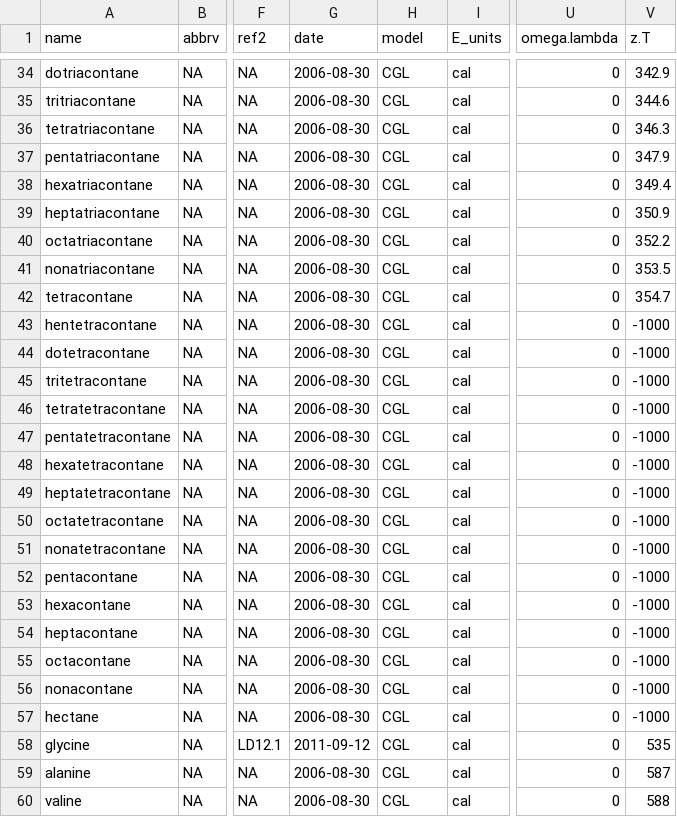
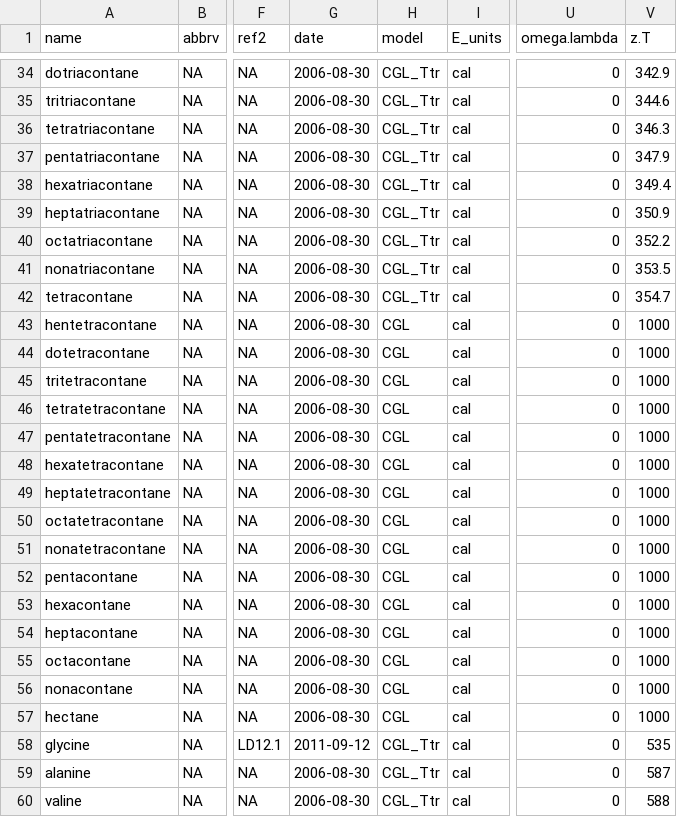
Before and after one commit to r-forge/chnosz, a CSV file: pkg/CHNOSZ/inst/extdata/OBIGT/organic_cr.csv, drawn as a sheet; only a part is shown, gaps mark what is left out; the diff covers the shown part only; the diff names each change by its address in the sheet, - before the commit and + after, or states it on an @@ line.

```diff
--- a/pkg/CHNOSZ/inst/extdata/OBIGT/organic_cr.csv
+++ b/pkg/CHNOSZ/inst/extdata/OBIGT/organic_cr.csv
-H34:H42 (model): CGL
+H34:H42 (model): CGL_Ttr
-V43:V57 (z.T): -1000
+V43:V57 (z.T): 1000
-H58:H60 (model): CGL
+H58:H60 (model): CGL_Ttr
```
Also changed, not shown: 161 edited cells elsewhere in this file, pkg/CHNOSZ/inst/extdata/OBIGT/SUPCRT92.csv, pkg/CHNOSZ/inst/extdata/OBIGT/inorganic_cr.csv, 12 other files.
